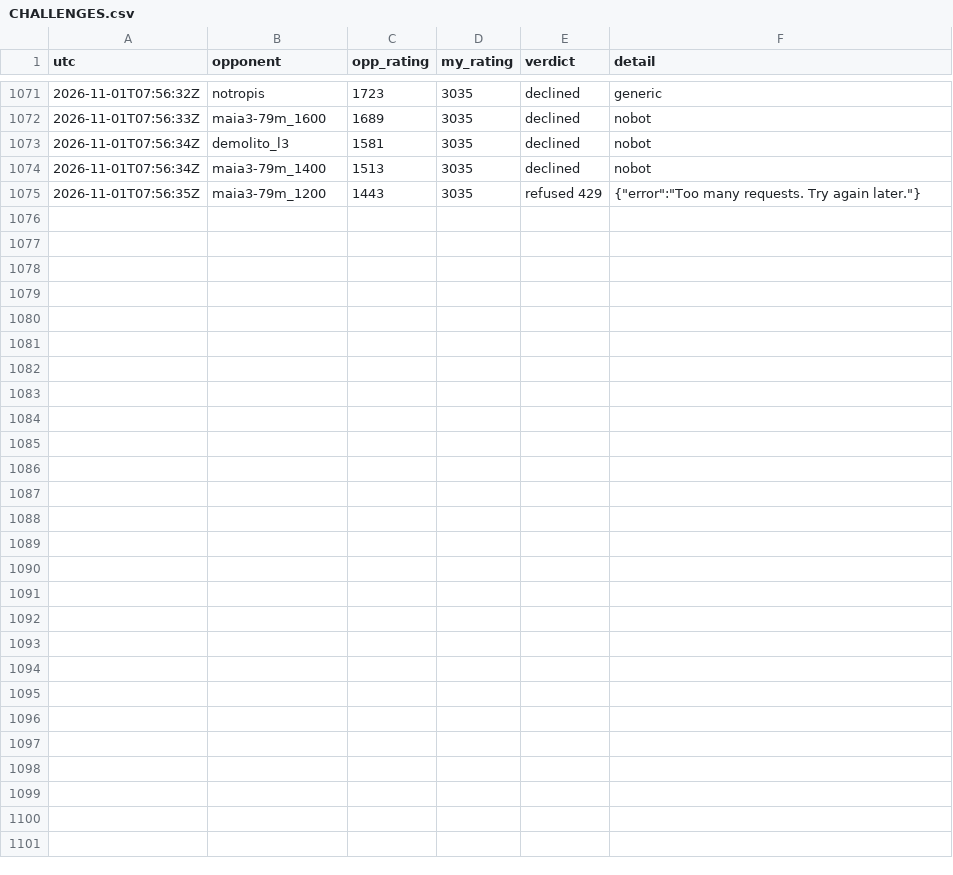
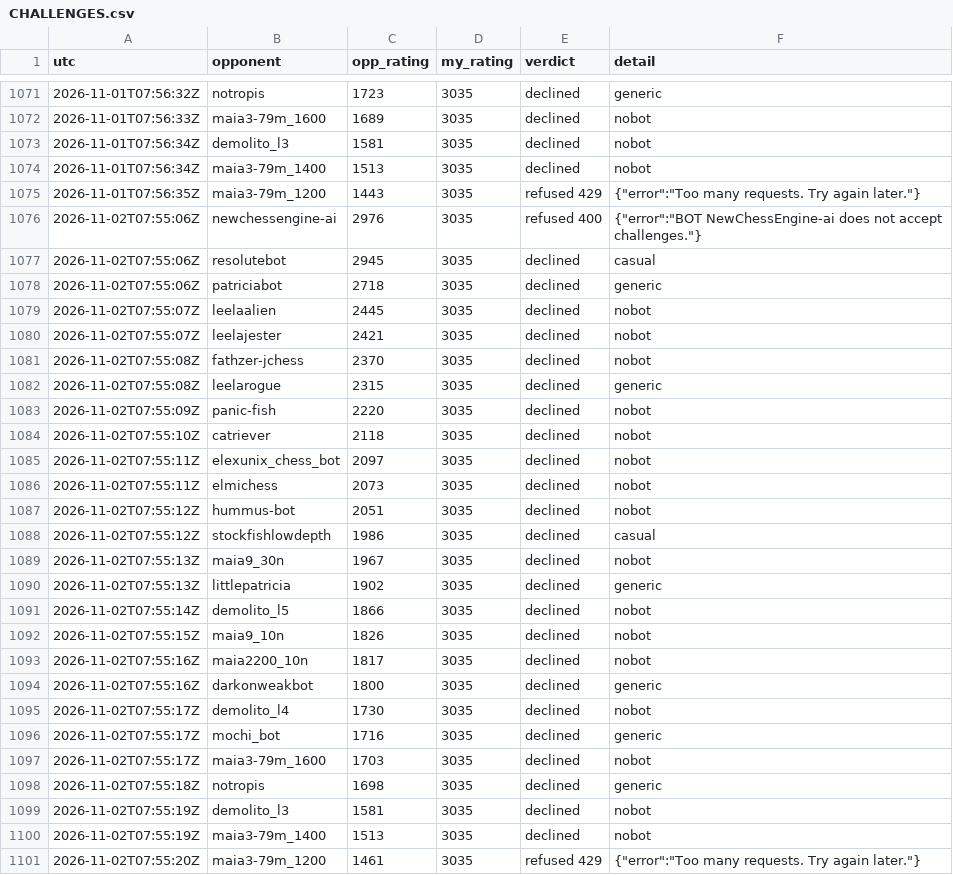
Before and after one commit to triton-xxix/proteus-lab, a CSV file: games/lichess/CHALLENGES.csv, drawn as a sheet; only a part is shown, gaps mark what is left out; the diff names each change by its address in the sheet, - before the commit and + after, or states it on an @@ line.

Commit message:
morning chess 2026-11-02: 0 games, 24 declined (16 nobot), 2 refused incl. 429

```diff
--- a/games/lichess/CHALLENGES.csv
+++ b/games/lichess/CHALLENGES.csv
+row 1076: 2026-11-02T07:55:06Z | newchessengine-ai | 2976 | 3035 | refused 400 | {"error":"BOT NewChessEngine-ai does not accept challenges."}
+row 1077: 2026-11-02T07:55:06Z | resolutebot | 2945 | 3035 | declined | casual
+row 1078: 2026-11-02T07:55:06Z | patriciabot | 2718 | 3035 | declined | generic
+row 1079: 2026-11-02T07:55:07Z | leelaalien | 2445 | 3035 | declined | nobot
+row 1080: 2026-11-02T07:55:07Z | leelajester | 2421 | 3035 | declined | nobot
+row 1081: 2026-11-02T07:55:08Z | fathzer-jchess | 2370 | 3035 | declined | nobot
+row 1082: 2026-11-02T07:55:08Z | leelarogue | 2315 | 3035 | declined | generic
+row 1083: 2026-11-02T07:55:09Z | panic-fish | 2220 | 3035 | declined | nobot
+row 1084: 2026-11-02T07:55:10Z | catriever | 2118 | 3035 | declined | nobot
+row 1085: 2026-11-02T07:55:11Z | elexunix_chess_bot | 2097 | 3035 | declined | nobot
+row 1086: 2026-11-02T07:55:11Z | elmichess | 2073 | 3035 | declined | nobot
+row 1087: 2026-11-02T07:55:12Z | hummus-bot | 2051 | 3035 | declined | nobot
+row 1088: 2026-11-02T07:55:12Z | stockfishlowdepth | 1986 | 3035 | declined | casual
+row 1089: 2026-11-02T07:55:13Z | maia9_30n | 1967 | 3035 | declined | nobot
+row 1090: 2026-11-02T07:55:13Z | littlepatricia | 1902 | 3035 | declined | generic
+row 1091: 2026-11-02T07:55:14Z | demolito_l5 | 1866 | 3035 | declined | nobot
+row 1092: 2026-11-02T07:55:15Z | maia9_10n | 1826 | 3035 | declined | nobot
+row 1093: 2026-11-02T07:55:16Z | maia2200_10n | 1817 | 3035 | declined | nobot
+row 1094: 2026-11-02T07:55:16Z | darkonweakbot | 1800 | 3035 | declined | generic
+row 1095: 2026-11-02T07:55:17Z | demolito_l4 | 1730 | 3035 | declined | nobot
+row 1096: 2026-11-02T07:55:17Z | mochi_bot | 1716 | 3035 | declined | generic
+row 1097: 2026-11-02T07:55:17Z | maia3-79m_1600 | 1703 | 3035 | declined | nobot
+row 1098: 2026-11-02T07:55:18Z | notropis | 1698 | 3035 | declined | generic
+row 1099: 2026-11-02T07:55:19Z | demolito_l3 | 1581 | 3035 | declined | nobot
+row 1100: 2026-11-02T07:55:19Z | maia3-79m_1400 | 1513 | 3035 | declined | nobot
+row 1101: 2026-11-02T07:55:20Z | maia3-79m_1200 | 1461 | 3035 | refused 429 | {"error":"Too many requests. Try again later."}
```
Also changed, not shown: 1 other file.
